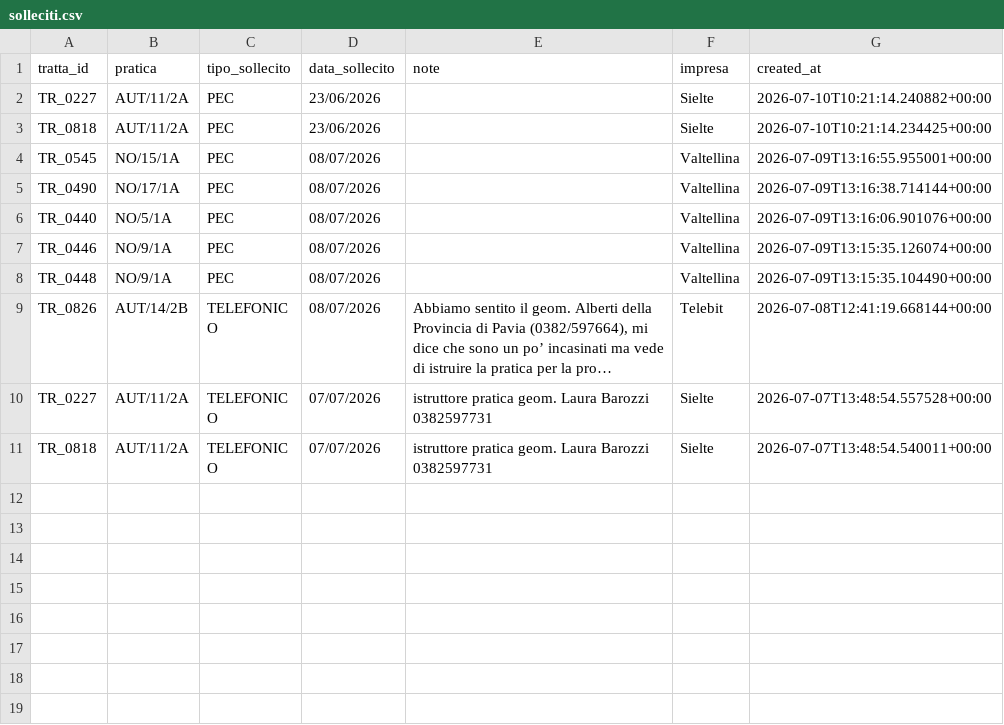
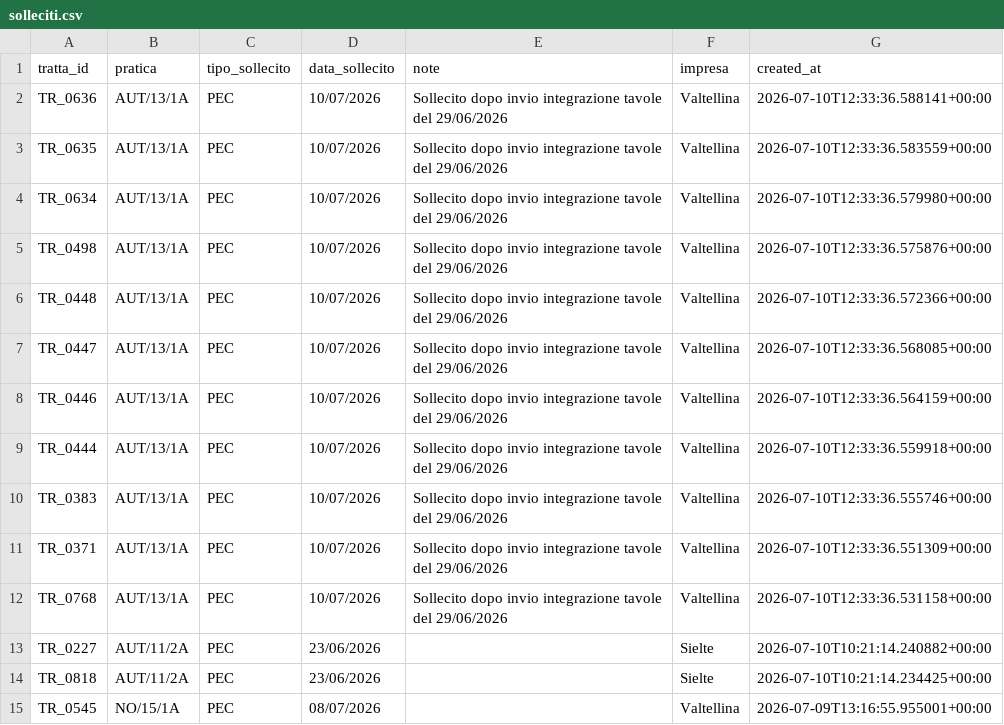
Before and after one commit to ENRI-RDS/dashboard, a CSV file: solleciti.csv, drawn as a sheet; only a part is shown; the shorter side is filled out with more unchanged rows; long unchanged cells end in …; the diff names each change by its address in the sheet, - before the commit and + after, or states it on an @@ line.

Commit message:
Auto-update solleciti.csv via approvazione admin [skip ci]

```diff
--- a/solleciti.csv
+++ b/solleciti.csv
+row 2: TR_0636 | AUT/13/1A | PEC | 10/07/2026 | Sollecito dopo invio integrazione tavole del 29/06/2026 | Valtellina | 2026-07-10T12:33:36.588141+00:00
+row 3: TR_0635 | AUT/13/1A | PEC | 10/07/2026 | Sollecito dopo invio integrazione tavole del 29/06/2026 | Valtellina | 2026-07-10T12:33:36.583559+00:00
+row 4: TR_0634 | AUT/13/1A | PEC | 10/07/2026 | Sollecito dopo invio integrazione tavole del 29/06/2026 | Valtellina | 2026-07-10T12:33:36.579980+00:00
+row 5: TR_0498 | AUT/13/1A | PEC | 10/07/2026 | Sollecito dopo invio integrazione tavole del 29/06/2026 | Valtellina | 2026-07-10T12:33:36.575876+00:00
+row 6: TR_0448 | AUT/13/1A | PEC | 10/07/2026 | Sollecito dopo invio integrazione tavole del 29/06/2026 | Valtellina | 2026-07-10T12:33:36.572366+00:00
+row 7: TR_0447 | AUT/13/1A | PEC | 10/07/2026 | Sollecito dopo invio integrazione tavole del 29/06/2026 | Valtellina | 2026-07-10T12:33:36.568085+00:00
+row 8: TR_0446 | AUT/13/1A | PEC | 10/07/2026 | Sollecito dopo invio integrazione tavole del 29/06/2026 | Valtellina | 2026-07-10T12:33:36.564159+00:00
+row 9: TR_0444 | AUT/13/1A | PEC | 10/07/2026 | Sollecito dopo invio integrazione tavole del 29/06/2026 | Valtellina | 2026-07-10T12:33:36.559918+00:00
+row 10: TR_0383 | AUT/13/1A | PEC | 10/07/2026 | Sollecito dopo invio integrazione tavole del 29/06/2026 | Valtellina | 2026-07-10T12:33:36.555746+00:00
+row 11: TR_0371 | AUT/13/1A | PEC | 10/07/2026 | Sollecito dopo invio integrazione tavole del 29/06/2026 | Valtellina | 2026-07-10T12:33:36.551309+00:00
+row 12: TR_0768 | AUT/13/1A | PEC | 10/07/2026 | Sollecito dopo invio integrazione tavole del 29/06/2026 | Valtellina | 2026-07-10T12:33:36.531158+00:00
```
